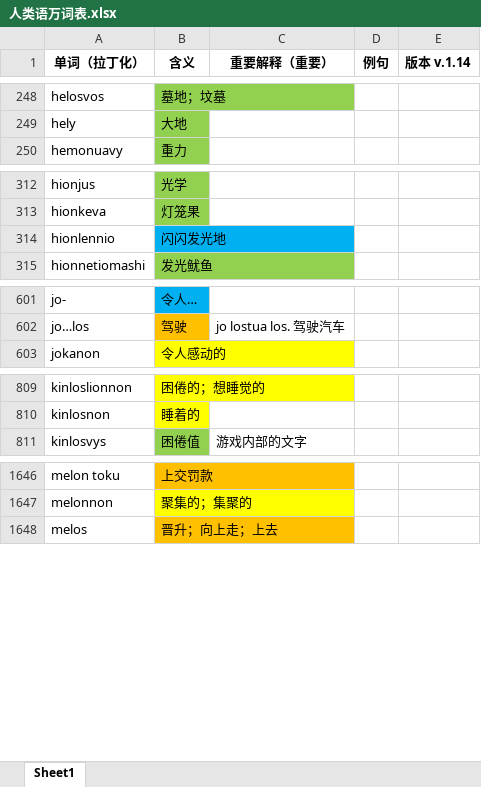
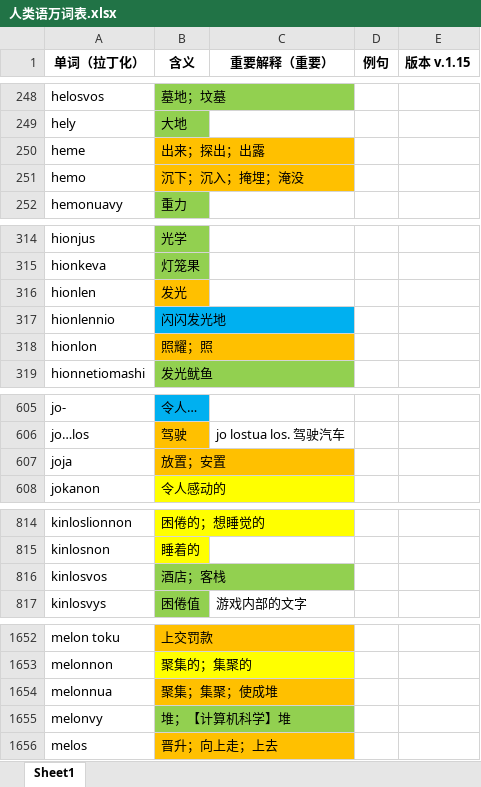
Before and after one commit to Valois-Kuai/vaslanvio, an Excel workbook: file/人类语万词表.xlsx, sheet Sheet1, drawn as a sheet; only a part is shown, gaps mark what is left out; values as stored, in another font and other column widths than the file's, no borders; the diff covers the shown part only; the diff names each change by its address in the sheet, - before the commit and + after, or states it on an @@ line.

```diff
--- a/file/人类语万词表.xlsx (sheet Sheet1)
+++ b/file/人类语万词表.xlsx (sheet Sheet1)
-E1: 版本 v.1.14
+E1: 版本 v.1.15
+row 250: heme | 出来；探出；出露
+row 251: hemo | 沉下；沉入；掩埋；淹没
+row 316: hionlen | 发光
+row 318: hionlon | 照耀；照
+row 607: joja | 放置；安置
+row 816: kinlosvos | 酒店；客栈
+row 1654: melonnua | 聚集；集聚；使成堆
+row 1655: melonvy | 堆；【计算机科学】堆
```
Also changed, not shown: 6 added rows, 1 removed row and 1 edited cell elsewhere in this sheet, 4 other files.
